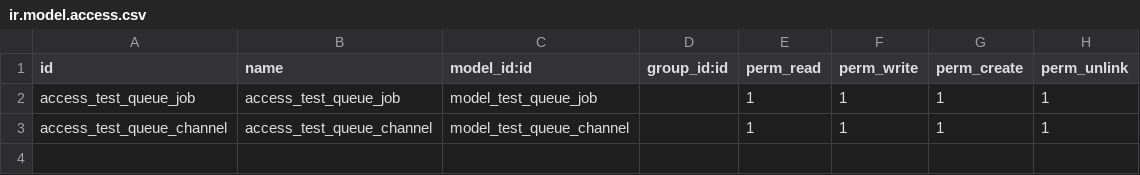
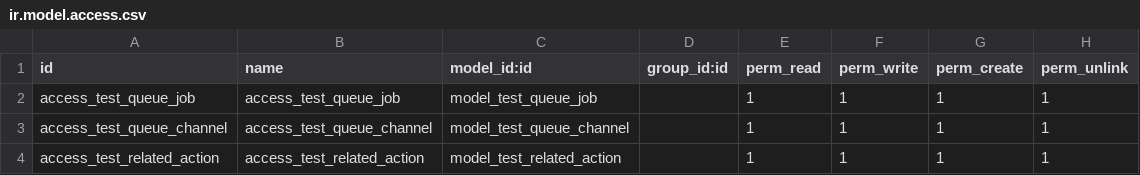
Before and after one commit to OCA/queue, a CSV file: test_queue_job/security/ir.model.access.csv, drawn as a sheet; the diff names each change by its address in the sheet, - before the commit and + after, or states it on an @@ line.

Commit message:
Fix implementation of related actions

```diff
--- a/test_queue_job/security/ir.model.access.csv
+++ b/test_queue_job/security/ir.model.access.csv
+row 4: access_test_related_action | access_test_related_action | model_test_related_action |  | 1 | 1 | 1 | 1
```
Also changed, not shown: 7 other files.
